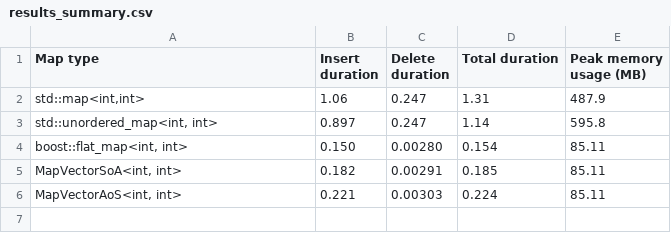
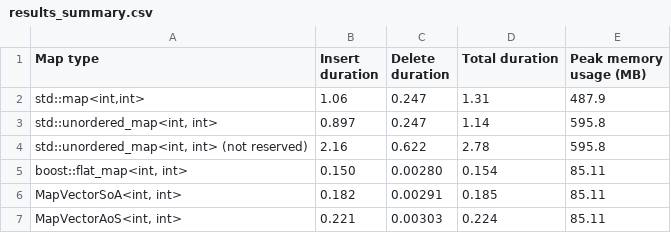
Before and after one commit to tc3t/benchmarks, a CSV file: map/mapSimpleInsert/results_summary.csv, drawn as a sheet; the diff names each change by its address in the sheet, - before the commit and + after, or states it on an @@ line.

```diff
--- a/map/mapSimpleInsert/results_summary.csv
+++ b/map/mapSimpleInsert/results_summary.csv
+row 4: std::unordered_map<int, int> (not reserved) | 2.16 | 0.622 | 2.78 | 595.8
```
Also changed, not shown: map/mapSimpleInsert/results.csv, 4 other files.
